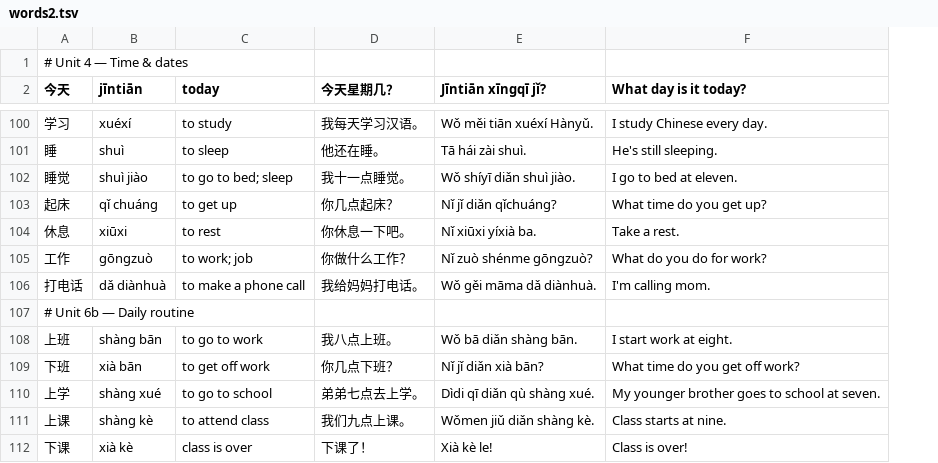
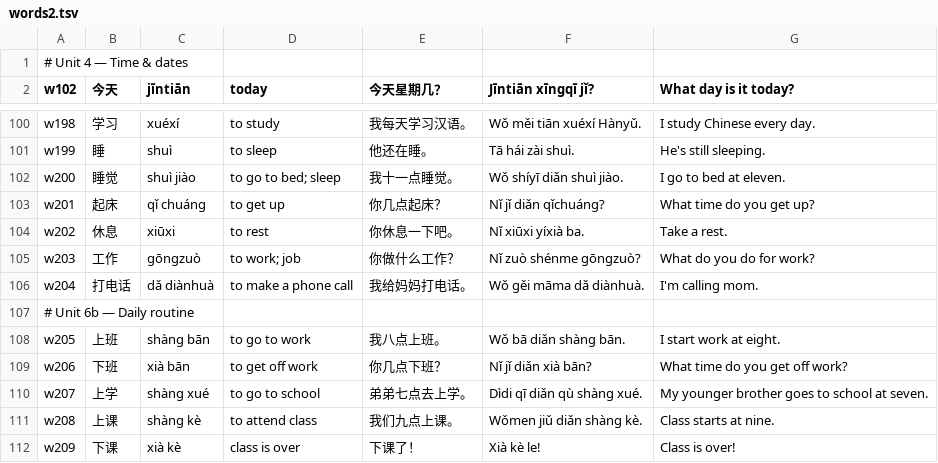
Before and after one commit to kevin-nam/mandarin-daily, a TSV file: content/words2.tsv, drawn as a sheet; only a part is shown, gaps mark what is left out; addresses are those after the commit; the diff covers the shown part only; the diff names each change by its address in the sheet, - before the commit and + after, or states it on an @@ line.

```diff
--- a/content/words2.tsv
+++ b/content/words2.tsv
+column A (w102), row 1: # Unit 4 — Time & dates; rows 100-112: w198 | w199 | w200 | w201 | w202 | w203 | w204 | # Unit 6b — Daily routine | w205 | w206 | w207 | w208 | w209
-B1 (今天): # Unit 4 — Time & dates
+B1 (今天): (empty)
-B107 (今天): # Unit 6b — Daily routine
+B107 (今天): (empty)
```
Also changed, not shown: 17 edited cells elsewhere in this file, content/phrases.tsv, content/words1.tsv, 19 other files.
